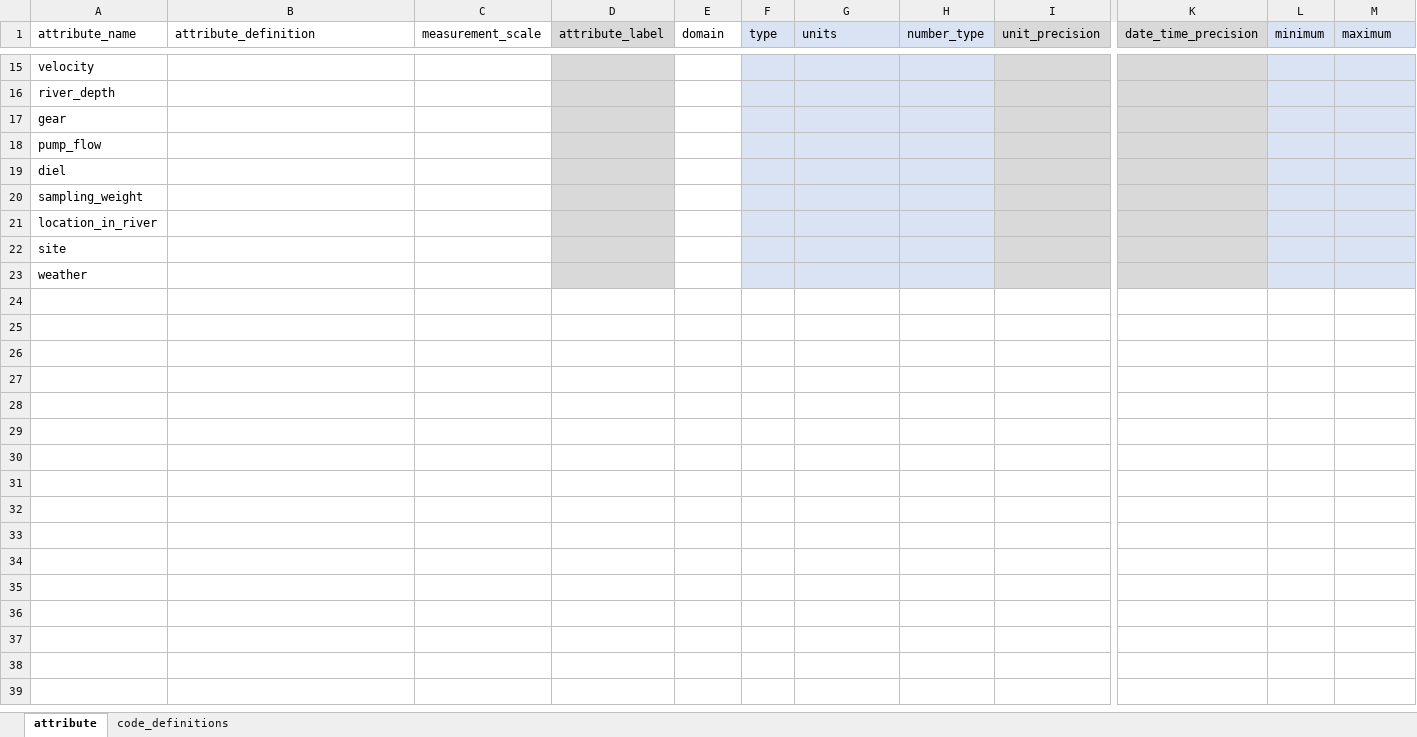
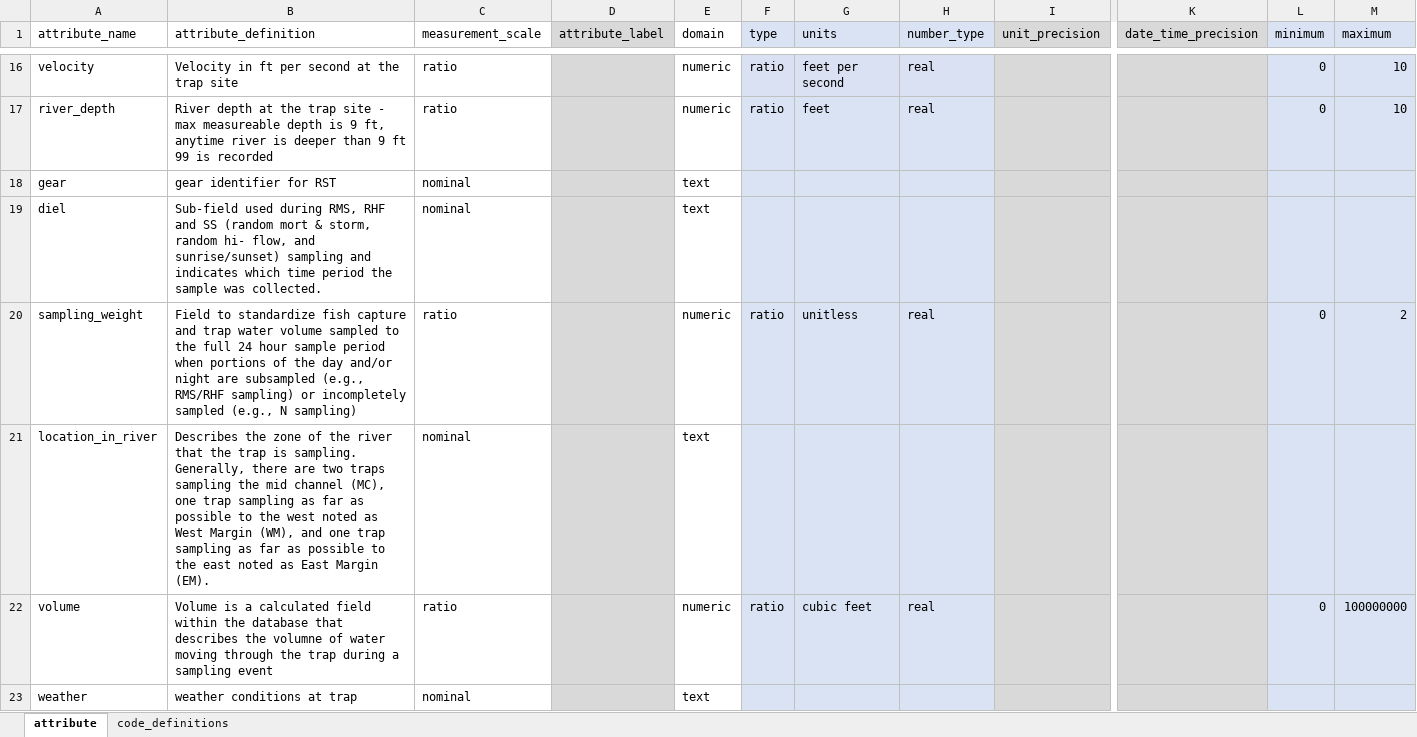
Before and after one commit to FlowWest/rbdd-rst-edi, an Excel workbook: data-raw/metadata_generated_by_flowwest/trap-metadata.xlsx, sheet attribute, drawn as a sheet; only a part is shown, gaps mark what is left out; values as stored, in another font and other column widths than the file's, no borders; removed rows and columns are numbered as before the commit, all else as after; rows hold the shown columns only; the diff covers the shown part only; the diff names each change by its address in the sheet, - before the commit and + after, or states it on an @@ line.

```diff
--- a/data-raw/metadata_generated_by_flowwest/trap-metadata.xlsx (sheet attribute)
+++ b/data-raw/metadata_generated_by_flowwest/trap-metadata.xlsx (sheet attribute)
-B16 (attribute_definition): (empty)
+B16 (attribute_definition): Velocity in ft per second at the trap site
-C16:C17 (measurement_scale): (empty)
+C16:C17 (measurement_scale): ratio
-E16:E17 (domain): (empty)
+E16:E17 (domain): numeric
-F16:F17 (type): (empty)
+F16:F17 (type): ratio
-G16 (units): (empty)
+G16 (units): feet per second
-H16:H17 (number_type): (empty)
+H16:H17 (number_type): real
-L16:L17 (minimum): (empty)
+L16:L17 (minimum): 0
-M16:M17 (maximum): (empty)
+M16:M17 (maximum): 10
-B17 (attribute_definition): (empty)
+B17 (attribute_definition): River depth at the trap site - max measureable depth is 9 ft, anytime river is deeper than 9 ft 99 is recorded
-G17 (units): (empty)
+G17 (units): feet
-B18 (attribute_definition): (empty)
+B18 (attribute_definition): gear identifier for RST
-C18 (measurement_scale): (empty)
+C18 (measurement_scale): nominal
-E18 (domain): (empty)
+E18 (domain): text
-row 18: pump_flow
-B19 (attribute_definition): (empty)
+B19 (attribute_definition): Sub-field used during RMS, RHF and SS (random mort & storm, random hi- flow, and sunrise/sunset) sampling and indicates which time period the sample was collected.
-C19 (measurement_scale): (empty)
+C19 (measurement_scale): nominal
-E19 (domain): (empty)
+E19 (domain): text
-B20 (attribute_definition): (empty)
+B20 (attribute_definition): Field to standardize fish capture and trap water volume sampled to the full 24 hour sample period when portions of the day and/or night are subsampled (e.g., RMS/RHF sampling) or incompletely sampled (e.g., N sampling)
-C20 (measurement_scale): (empty)
+C20 (measurement_scale): ratio
-E20 (domain): (empty)
+E20 (domain): numeric
-F20 (type): (empty)
+F20 (type): ratio
-G20 (units): (empty)
+G20 (units): unitless
-H20 (number_type): (empty)
+H20 (number_type): real
-L20 (minimum): (empty)
+L20 (minimum): 0
-M20 (maximum): (empty)
+M20 (maximum): 2
-B21 (attribute_definition): (empty)
+B21 (attribute_definition): Describes the zone of the river that the trap is sampling. Generally, there are two traps sampling the mid channel (MC), one trap sampling as far as possible to the west noted as West Margin (WM), and one trap sampling as far as possible to the east noted as East Margin (EM).
-C21 (measurement_scale): (empty)
+C21 (measurement_scale): nominal
-E21 (domain): (empty)
+E21 (domain): text
-row 22: site
+row 22: volume | Volume is a calculated field within the database that describes the volumne of water moving through the trap during a sampling event | ratio |  | numeric | ratio | cubic feet | real |  |  | 0 | 100000000
-B23 (attribute_definition): (empty)
+B23 (attribute_definition): weather conditions at trap
-C23 (measurement_scale): (empty)
+C23 (measurement_scale): nominal
-E23 (domain): (empty)
+E23 (domain): text
```
Also changed, not shown: 1 added row and 70 edited cells elsewhere in this sheet, data-raw/metadata_generated_by_flowwest/catch-metadata.xlsx, data-raw/metadata_generated_by_flowwest/recaptures-metadata.xlsx, 28 other files.
